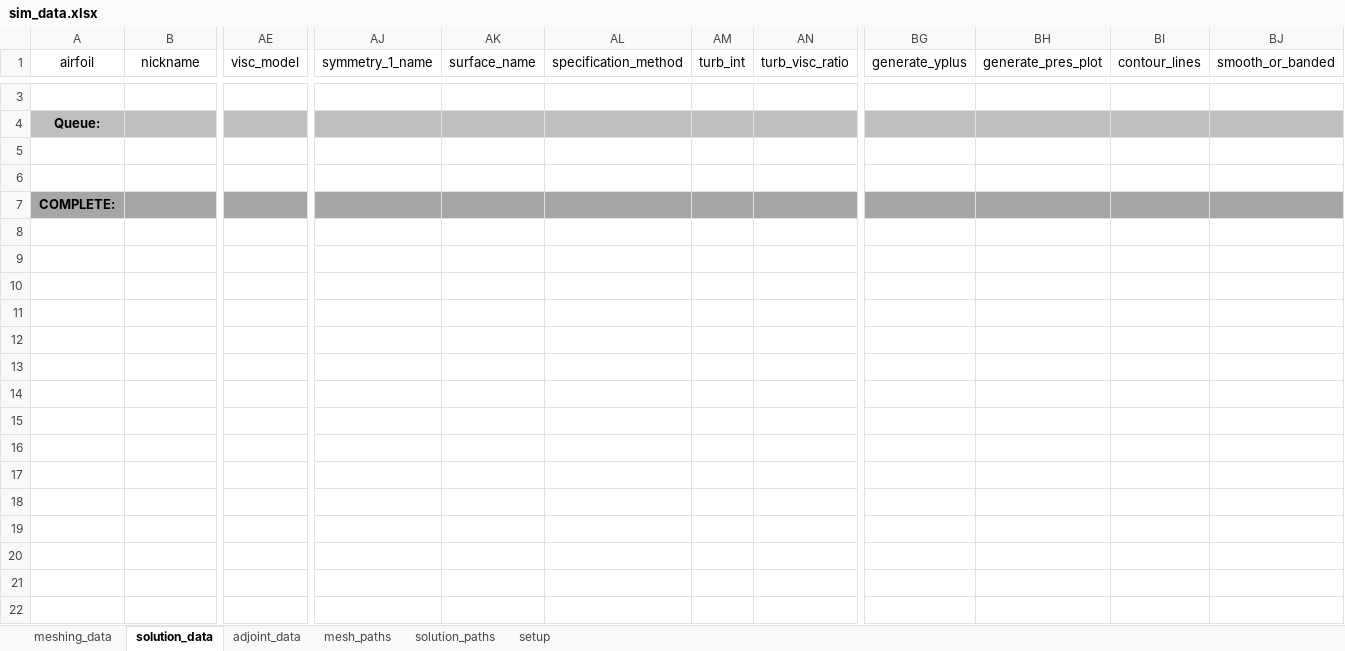
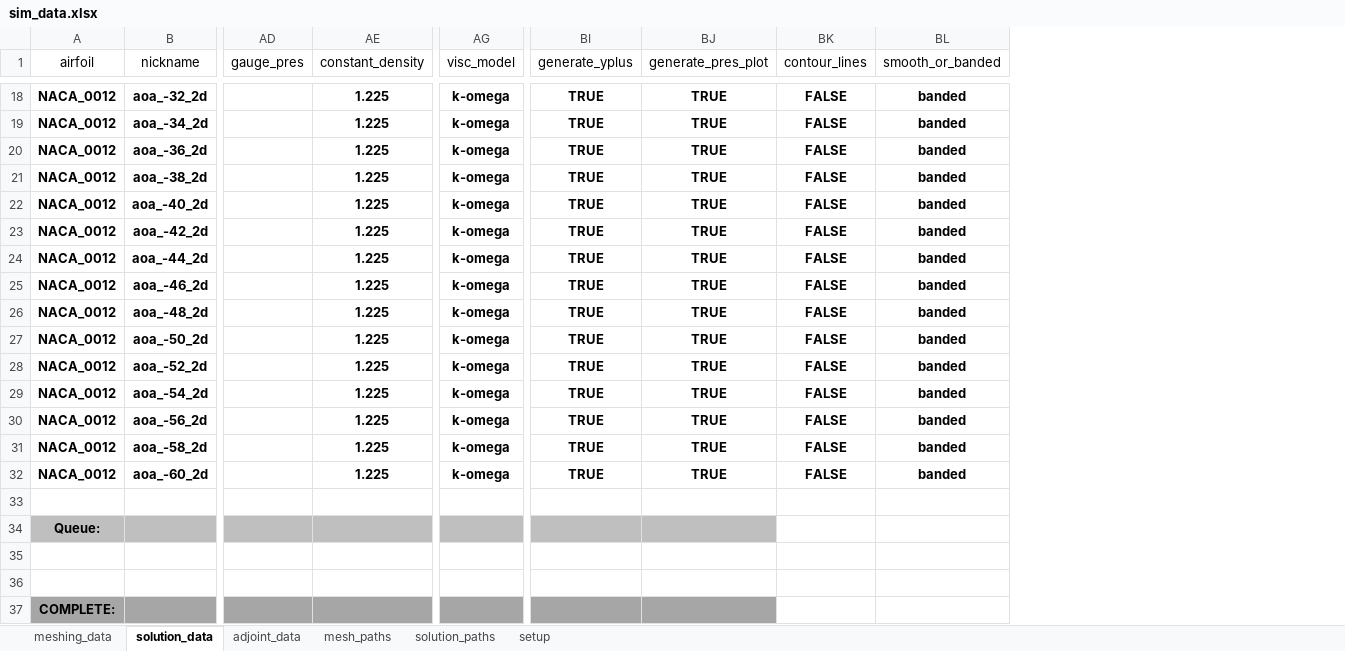
Before and after one commit to Dzermann/pyfluent-airfoil-optimization, an Excel workbook: sim_data.xlsx, sheet solution_data, drawn as a sheet; only a part is shown, gaps mark what is left out; values as stored, in another font and other column widths than the file's, no borders; table styles not drawn; removed rows and columns are numbered as before the commit, all else as after; rows hold the shown columns only; the diff covers the shown part only; the diff names each change by its address in the sheet, - before the commit and + after, or states it on an @@ line.

```diff
--- a/sim_data.xlsx (sheet solution_data)
+++ b/sim_data.xlsx (sheet solution_data)
+column AD (gauge_pres), empty
+column AE (constant_density), row 18: 1.225
-column AJ (symmetry_1_name), empty
-column AK (surface_name), empty
@@ column AL (specification_method) hidden, empty @@
@@ column AM (turb_int) hidden, empty @@
@@ column AN (turb_visc_ratio) hidden, empty @@
-row 18: (empty)
+row 18: NACA_0012 | aoa_-32_2d |  | 1.225 | k-omega | TRUE | TRUE | FALSE | banded
+row 19: NACA_0012 | aoa_-34_2d |  | 1.225 | k-omega | TRUE | TRUE | FALSE | banded
+row 20: NACA_0012 | aoa_-36_2d |  | 1.225 | k-omega | TRUE | TRUE | FALSE | banded
+row 21: NACA_0012 | aoa_-38_2d |  | 1.225 | k-omega | TRUE | TRUE | FALSE | banded
+row 22: NACA_0012 | aoa_-40_2d |  | 1.225 | k-omega | TRUE | TRUE | FALSE | banded
+row 23: NACA_0012 | aoa_-42_2d |  | 1.225 | k-omega | TRUE | TRUE | FALSE | banded
+row 24: NACA_0012 | aoa_-44_2d |  | 1.225 | k-omega | TRUE | TRUE | FALSE | banded
+row 25: NACA_0012 | aoa_-46_2d |  | 1.225 | k-omega | TRUE | TRUE | FALSE | banded
+row 26: NACA_0012 | aoa_-48_2d |  | 1.225 | k-omega | TRUE | TRUE | FALSE | banded
+row 27: NACA_0012 | aoa_-50_2d |  | 1.225 | k-omega | TRUE | TRUE | FALSE | banded
+row 28: NACA_0012 | aoa_-52_2d |  | 1.225 | k-omega | TRUE | TRUE | FALSE | banded
+row 29: NACA_0012 | aoa_-54_2d |  | 1.225 | k-omega | TRUE | TRUE | FALSE | banded
+row 30: NACA_0012 | aoa_-56_2d |  | 1.225 | k-omega | TRUE | TRUE | FALSE | banded
+row 31: NACA_0012 | aoa_-58_2d |  | 1.225 | k-omega | TRUE | TRUE | FALSE | banded
+row 32: NACA_0012 | aoa_-60_2d |  | 1.225 | k-omega | TRUE | TRUE | FALSE | banded
+row 33: (empty)
-BK34:BL34 fill: #BFBFBF
+BK34:BL34 fill: none
-BK37:BL37 fill: #A6A6A6
+BK37:BL37 fill: none
```
Also changed, not shown: 15 added rows and 10 edited cells elsewhere in this sheet, sheet adjoint_data, sheet meshing_data, formulas that keep their value, 5 other files.
